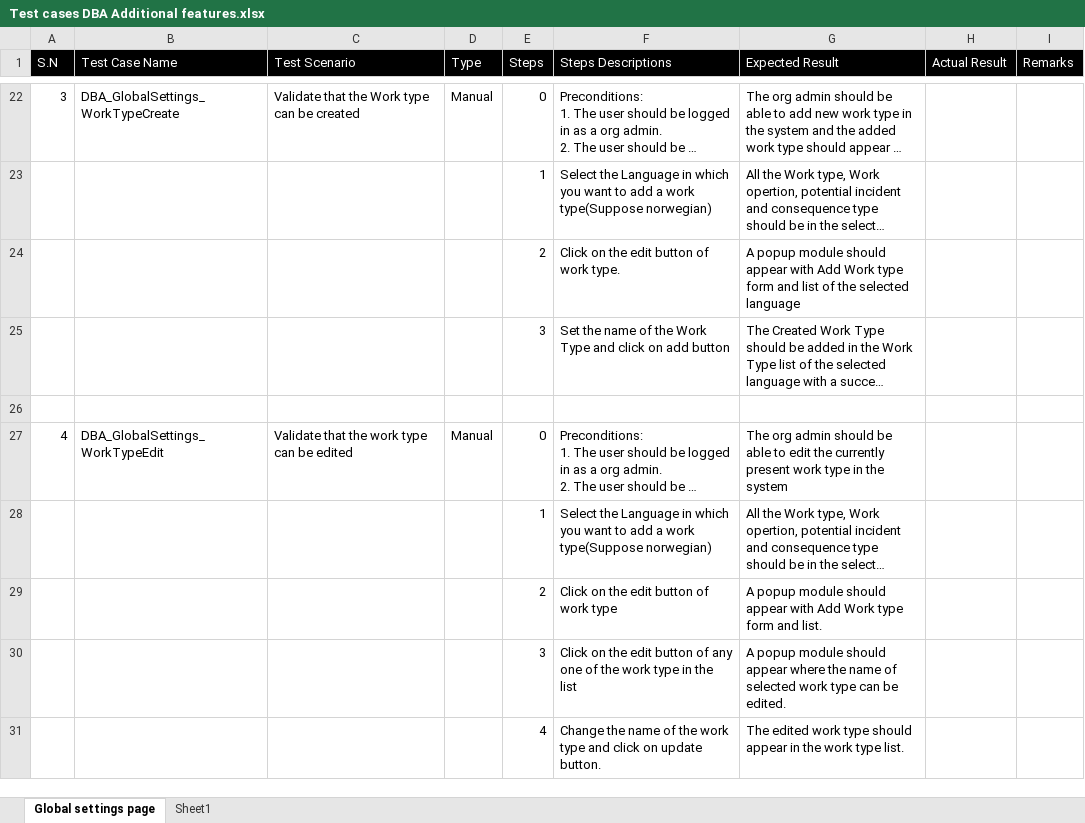
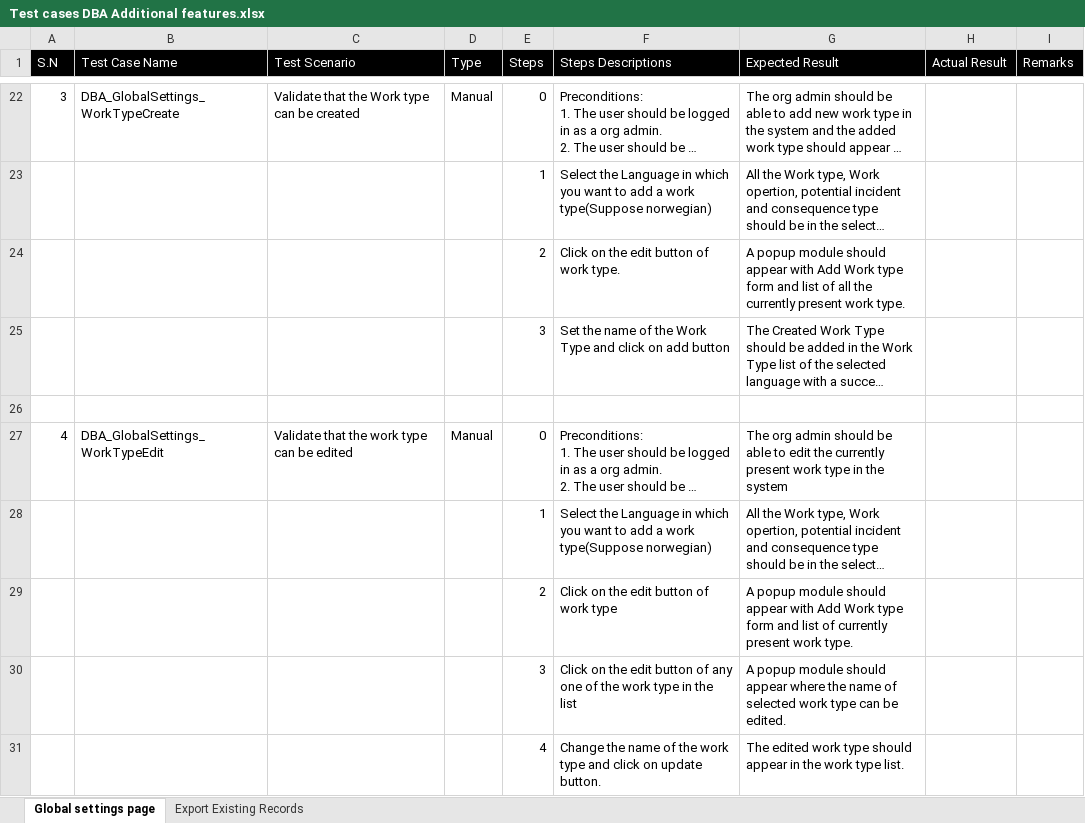
Before and after one commit to Pratik4652/Doc, an Excel workbook: DBA(Digital barrier analysis)/Additional features/Test cases DBA Additional features.xlsx, sheet Global settings page, drawn as a sheet; only a part is shown, gaps mark what is left out; long unchanged cells end in …; values as stored, in another font and other column widths than the file's, no borders; the diff covers the shown part only; the diff names each change by its address in the sheet, - before the commit and + after, or states it on an @@ line.

```diff
--- a/DBA(Digital barrier analysis)/Additional features/Test cases DBA Additional features.xlsx (sheet Global settings page)
+++ b/DBA(Digital barrier analysis)/Additional features/Test cases DBA Additional features.xlsx (sheet Global settings page)
-sheet tab: Sheet1
+sheet tab: Export Existing Records
-G24 (Expected Result): …list of the selected language
+G24 (Expected Result): …list of all the currently present work type.
-G29 (Expected Result): …form and list.
+G29 (Expected Result): …form and list of currently present work type.
```
Also changed, not shown: 59 added rows and 1 edited cell elsewhere in this sheet, sheet Export Existing Records, 1 other file.
